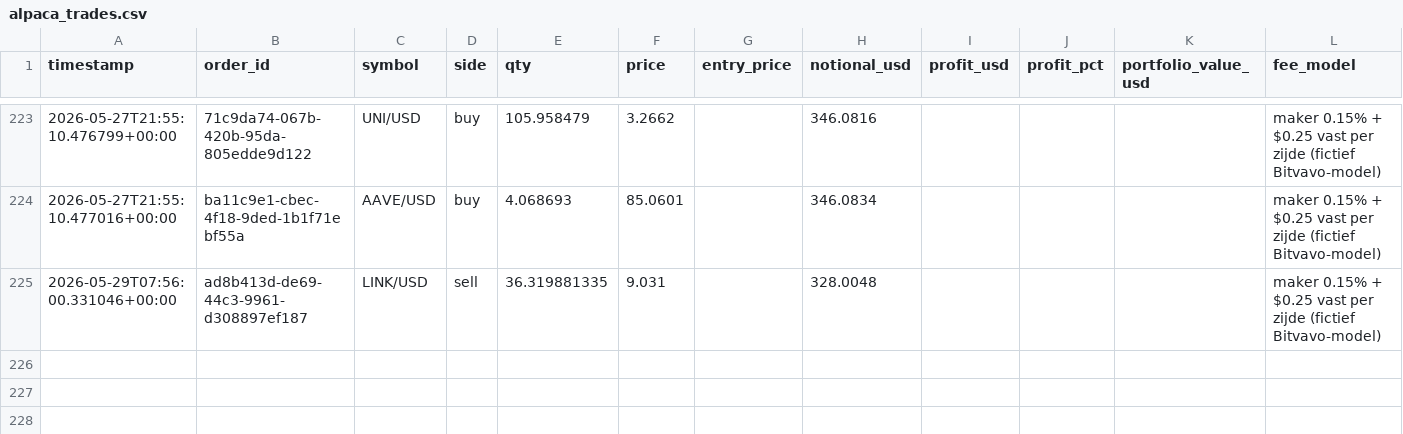
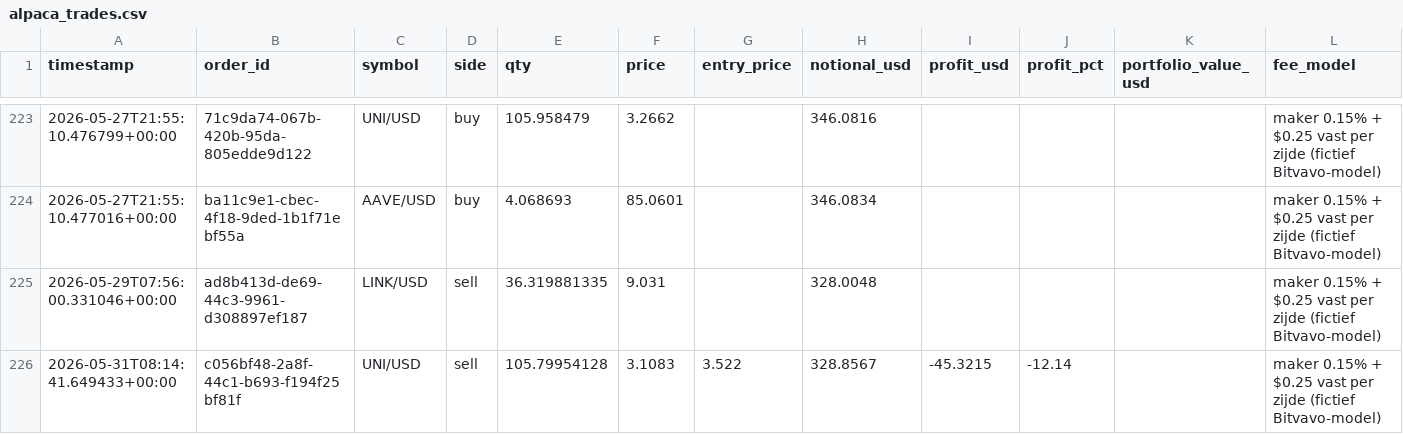
Before and after one commit to Bramsmit/MCP-alpaca, a CSV file: data/alpaca_trades.csv, drawn as a sheet; only a part is shown, gaps mark what is left out.

```diff
--- a/data/alpaca_trades.csv
+++ b/data/alpaca_trades.csv
@@ -225 +225,2 @@ timestamp,order_id,symbol,side,qty,price,entry_price,notional_usd,profit_usd,pro
 2026-05-29T07:56:00.331046+00:00,ad8b413d-de69-44c3-9961-d308897ef187,LINK/USD,sell,36.319881335,9.031,,328.0048,,,,maker 0.15% + $0.25 vast per zijde (fictief Bitvavo-model)
+2026-05-31T08:14:41.649433+00:00,c056bf48-2a8f-44c1-b693-f194f25bf81f,UNI/USD,sell,105.79954128,3.1083,3.522,328.8567,-45.3215,-12.14,,maker 0.15% + $0.25 vast per zijde (fictief Bitvavo-model)
```
Also changed, not shown: 1 other file.
